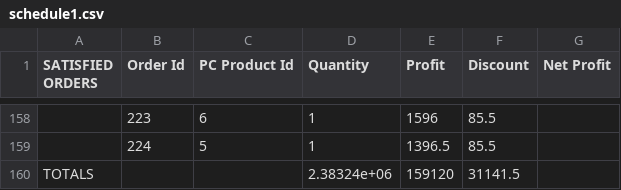
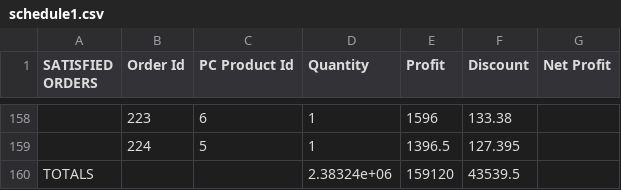
Before and after one commit to Cameron-McBroom/order-schedule, a CSV file: reports/schedule1.csv, drawn as a sheet; only a part is shown, gaps mark what is left out; the diff covers the shown part only.

```diff
--- a/reports/schedule1.csv
+++ b/reports/schedule1.csv
@@ -158,3 +158,3 @@
-"",223,6,1,1596,85.5
-"",224,5,1,1396.5,85.5
-"TOTALS","","",2.38324e+06,159120,31141.5
+"",223,6,1,1596,133.38
+"",224,5,1,1396.5,127.395
+"TOTALS","","",2.38324e+06,159120,43539.5
```
Also changed, not shown: 51 edited cells elsewhere in this file, reports/schedule.csv, reports/schedule2.csv, 11 other files.
